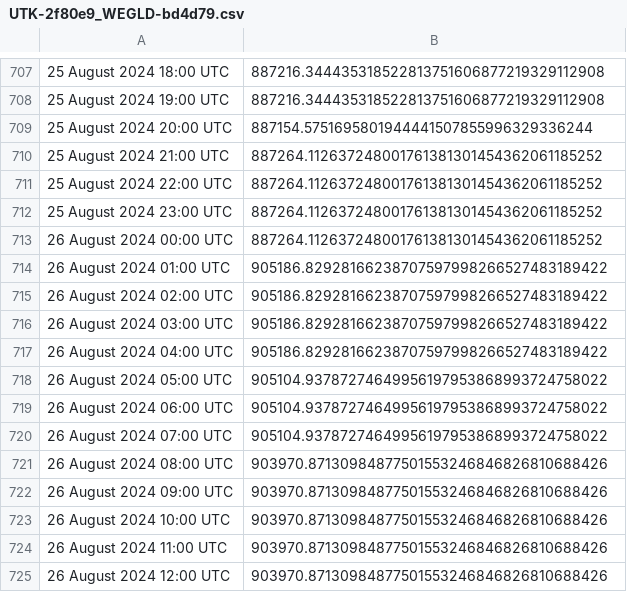
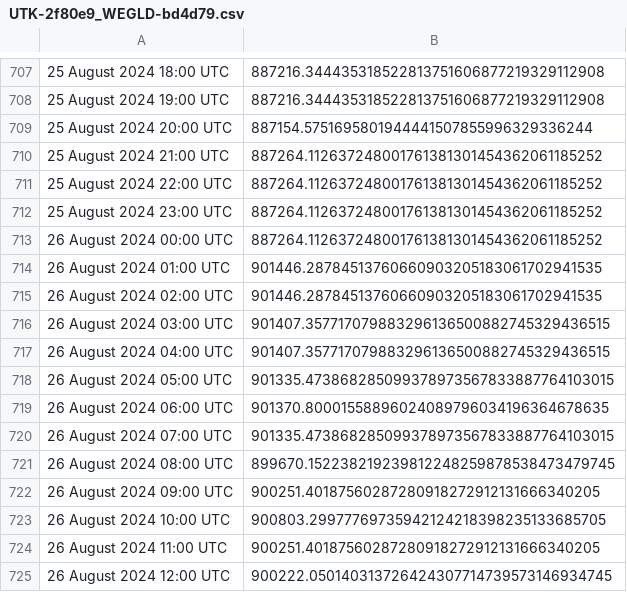
Before and after one commit to multiversx/mx-dune-analytics-service, a CSV file: UTK-2f80e9_WEGLD-bd4d79.csv, drawn as a sheet; only a part is shown, gaps mark what is left out.

```diff
--- a/UTK-2f80e9_WEGLD-bd4d79.csv
+++ b/UTK-2f80e9_WEGLD-bd4d79.csv
@@ -713,13 +713,13 @@
 26 August 2024 00:00 UTC,887264.112637248001761381301454362061185252
-26 August 2024 01:00 UTC,905186.82928166238707597998266527483189422
-26 August 2024 02:00 UTC,905186.82928166238707597998266527483189422
-26 August 2024 03:00 UTC,905186.82928166238707597998266527483189422
-26 August 2024 04:00 UTC,905186.82928166238707597998266527483189422
-26 August 2024 05:00 UTC,905104.93787274649956197953868993724758022
-26 August 2024 06:00 UTC,905104.93787274649956197953868993724758022
-26 August 2024 07:00 UTC,905104.93787274649956197953868993724758022
-26 August 2024 08:00 UTC,903970.87130984877501553246846826810688426
-26 August 2024 09:00 UTC,903970.87130984877501553246846826810688426
-26 August 2024 10:00 UTC,903970.87130984877501553246846826810688426
-26 August 2024 11:00 UTC,903970.87130984877501553246846826810688426
-26 August 2024 12:00 UTC,903970.87130984877501553246846826810688426
+26 August 2024 01:00 UTC,901446.28784513760660903205183061702941535
+26 August 2024 02:00 UTC,901446.28784513760660903205183061702941535
+26 August 2024 03:00 UTC,901407.357717079883296136500882745329436515
+26 August 2024 04:00 UTC,901407.357717079883296136500882745329436515
+26 August 2024 05:00 UTC,901335.473868285099378973567833887764103015
+26 August 2024 06:00 UTC,901370.80001558896024089796034196364678635
+26 August 2024 07:00 UTC,901335.473868285099378973567833887764103015
+26 August 2024 08:00 UTC,899670.152238219239812248259878538473479745
+26 August 2024 09:00 UTC,900251.40187560287280918272912131666340205
+26 August 2024 10:00 UTC,900803.29977769735942124218398235133685705
+26 August 2024 11:00 UTC,900251.40187560287280918272912131666340205
+26 August 2024 12:00 UTC,900222.050140313726424307714739573146934745
```
Also changed, not shown: 8 other files.
